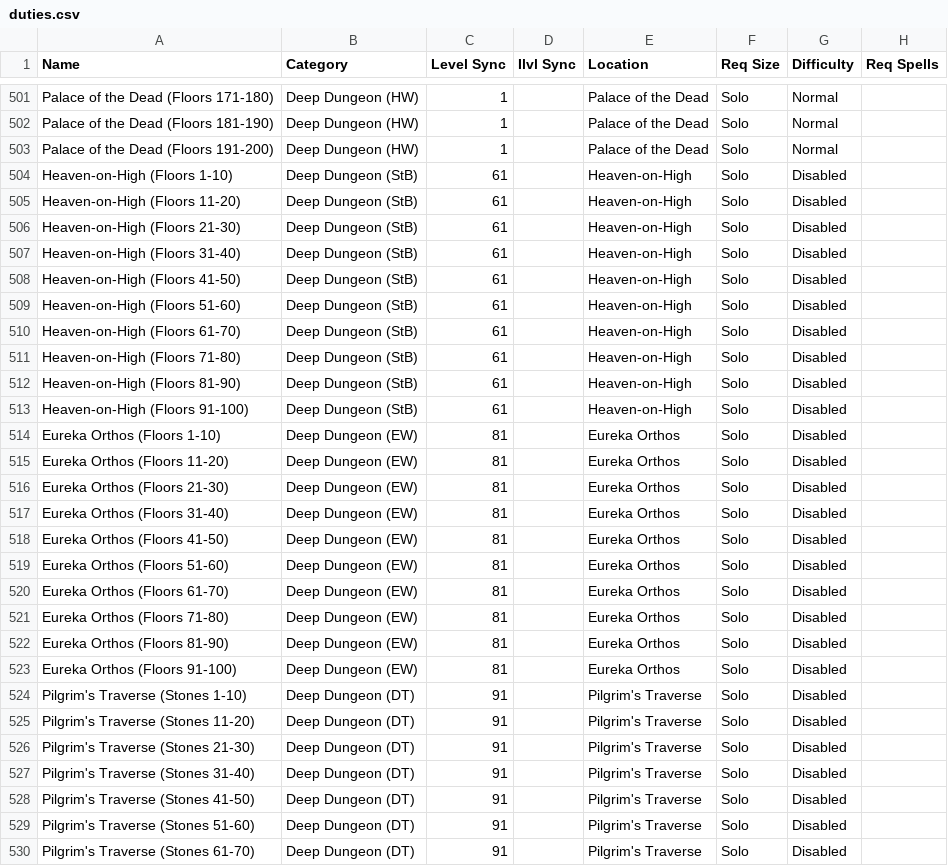
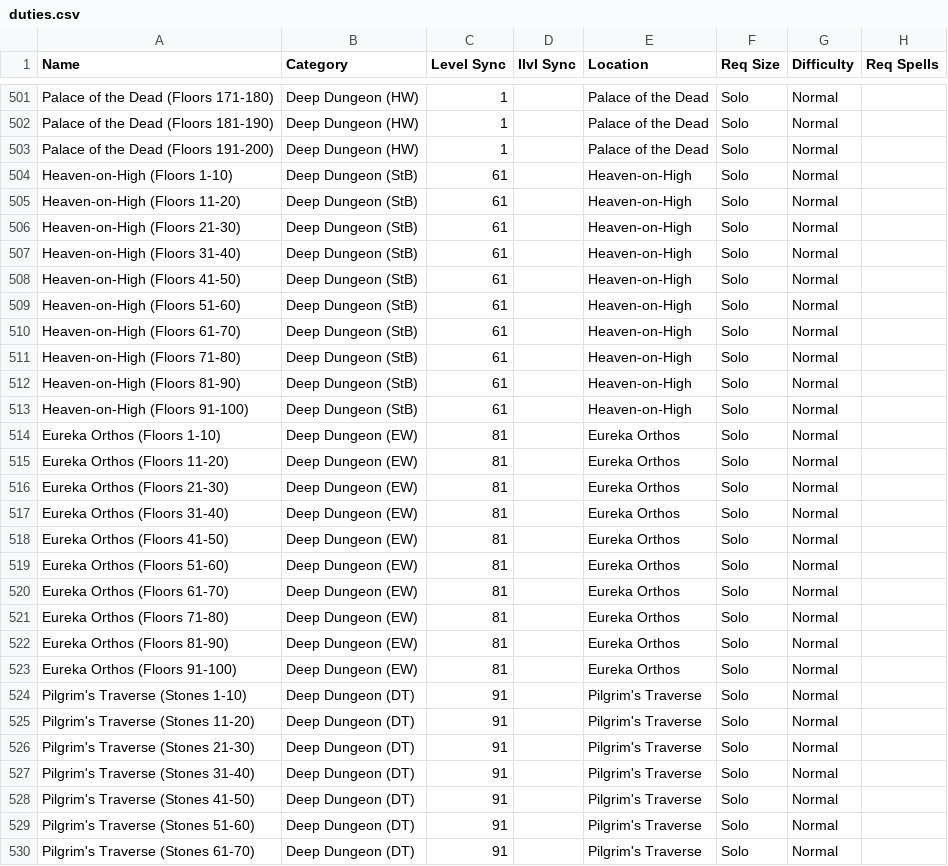
Before and after one commit to silasary/APxiv, a CSV file: src/hooks/duties.csv, drawn as a sheet; only a part is shown, gaps mark what is left out; the diff covers the shown part only.

Commit message:
Changed DD duties from Disabled to Normal

```diff
--- a/src/hooks/duties.csv
+++ b/src/hooks/duties.csv
@@ -503,28 +503,28 @@ Palace of the Dead (Floors 181-190),Deep Dungeon (HW),1,,Palace of the Dead,Solo
 Palace of the Dead (Floors 191-200),Deep Dungeon (HW),1,,Palace of the Dead,Solo,Normal,
-Heaven-on-High (Floors 1-10),Deep Dungeon (StB),61,,Heaven-on-High,Solo,Disabled,
-Heaven-on-High (Floors 11-20),Deep Dungeon (StB),61,,Heaven-on-High,Solo,Disabled,
-Heaven-on-High (Floors 21-30),Deep Dungeon (StB),61,,Heaven-on-High,Solo,Disabled,
-Heaven-on-High (Floors 31-40),Deep Dungeon (StB),61,,Heaven-on-High,Solo,Disabled,
-Heaven-on-High (Floors 41-50),Deep Dungeon (StB),61,,Heaven-on-High,Solo,Disabled,
-Heaven-on-High (Floors 51-60),Deep Dungeon (StB),61,,Heaven-on-High,Solo,Disabled,
-Heaven-on-High (Floors 61-70),Deep Dungeon (StB),61,,Heaven-on-High,Solo,Disabled,
-Heaven-on-High (Floors 71-80),Deep Dungeon (StB),61,,Heaven-on-High,Solo,Disabled,
-Heaven-on-High (Floors 81-90),Deep Dungeon (StB),61,,Heaven-on-High,Solo,Disabled,
-Heaven-on-High (Floors 91-100),Deep Dungeon (StB),61,,Heaven-on-High,Solo,Disabled,
-Eureka Orthos (Floors 1-10),Deep Dungeon (EW),81,,Eureka Orthos,Solo,Disabled,
-Eureka Orthos (Floors 11-20),Deep Dungeon (EW),81,,Eureka Orthos,Solo,Disabled,
-Eureka Orthos (Floors 21-30),Deep Dungeon (EW),81,,Eureka Orthos,Solo,Disabled,
-Eureka Orthos (Floors 31-40),Deep Dungeon (EW),81,,Eureka Orthos,Solo,Disabled,
-Eureka Orthos (Floors 41-50),Deep Dungeon (EW),81,,Eureka Orthos,Solo,Disabled,
-Eureka Orthos (Floors 51-60),Deep Dungeon (EW),81,,Eureka Orthos,Solo,Disabled,
-Eureka Orthos (Floors 61-70),Deep Dungeon (EW),81,,Eureka Orthos,Solo,Disabled,
-Eureka Orthos (Floors 71-80),Deep Dungeon (EW),81,,Eureka Orthos,Solo,Disabled,
-Eureka Orthos (Floors 81-90),Deep Dungeon (EW),81,,Eureka Orthos,Solo,Disabled,
-Eureka Orthos (Floors 91-100),Deep Dungeon (EW),81,,Eureka Orthos,Solo,Disabled,
-Pilgrim's Traverse (Stones 1-10),Deep Dungeon (DT),91,,Pilgrim's Traverse,Solo,Disabled,
-Pilgrim's Traverse (Stones 11-20),Deep Dungeon (DT),91,,Pilgrim's Traverse,Solo,Disabled,
-Pilgrim's Traverse (Stones 21-30),Deep Dungeon (DT),91,,Pilgrim's Traverse,Solo,Disabled,
-Pilgrim's Traverse (Stones 31-40),Deep Dungeon (DT),91,,Pilgrim's Traverse,Solo,Disabled,
-Pilgrim's Traverse (Stones 41-50),Deep Dungeon (DT),91,,Pilgrim's Traverse,Solo,Disabled,
-Pilgrim's Traverse (Stones 51-60),Deep Dungeon (DT),91,,Pilgrim's Traverse,Solo,Disabled,
-Pilgrim's Traverse (Stones 61-70),Deep Dungeon (DT),91,,Pilgrim's Traverse,Solo,Disabled,
+Heaven-on-High (Floors 1-10),Deep Dungeon (StB),61,,Heaven-on-High,Solo,Normal,
+Heaven-on-High (Floors 11-20),Deep Dungeon (StB),61,,Heaven-on-High,Solo,Normal,
+Heaven-on-High (Floors 21-30),Deep Dungeon (StB),61,,Heaven-on-High,Solo,Normal,
+Heaven-on-High (Floors 31-40),Deep Dungeon (StB),61,,Heaven-on-High,Solo,Normal,
+Heaven-on-High (Floors 41-50),Deep Dungeon (StB),61,,Heaven-on-High,Solo,Normal,
+Heaven-on-High (Floors 51-60),Deep Dungeon (StB),61,,Heaven-on-High,Solo,Normal,
+Heaven-on-High (Floors 61-70),Deep Dungeon (StB),61,,Heaven-on-High,Solo,Normal,
+Heaven-on-High (Floors 71-80),Deep Dungeon (StB),61,,Heaven-on-High,Solo,Normal,
+Heaven-on-High (Floors 81-90),Deep Dungeon (StB),61,,Heaven-on-High,Solo,Normal,
+Heaven-on-High (Floors 91-100),Deep Dungeon (StB),61,,Heaven-on-High,Solo,Normal,
+Eureka Orthos (Floors 1-10),Deep Dungeon (EW),81,,Eureka Orthos,Solo,Normal,
+Eureka Orthos (Floors 11-20),Deep Dungeon (EW),81,,Eureka Orthos,Solo,Normal,
+Eureka Orthos (Floors 21-30),Deep Dungeon (EW),81,,Eureka Orthos,Solo,Normal,
+Eureka Orthos (Floors 31-40),Deep Dungeon (EW),81,,Eureka Orthos,Solo,Normal,
+Eureka Orthos (Floors 41-50),Deep Dungeon (EW),81,,Eureka Orthos,Solo,Normal,
+Eureka Orthos (Floors 51-60),Deep Dungeon (EW),81,,Eureka Orthos,Solo,Normal,
+Eureka Orthos (Floors 61-70),Deep Dungeon (EW),81,,Eureka Orthos,Solo,Normal,
+Eureka Orthos (Floors 71-80),Deep Dungeon (EW),81,,Eureka Orthos,Solo,Normal,
+Eureka Orthos (Floors 81-90),Deep Dungeon (EW),81,,Eureka Orthos,Solo,Normal,
+Eureka Orthos (Floors 91-100),Deep Dungeon (EW),81,,Eureka Orthos,Solo,Normal,
+Pilgrim's Traverse (Stones 1-10),Deep Dungeon (DT),91,,Pilgrim's Traverse,Solo,Normal,
+Pilgrim's Traverse (Stones 11-20),Deep Dungeon (DT),91,,Pilgrim's Traverse,Solo,Normal,
+Pilgrim's Traverse (Stones 21-30),Deep Dungeon (DT),91,,Pilgrim's Traverse,Solo,Normal,
+Pilgrim's Traverse (Stones 31-40),Deep Dungeon (DT),91,,Pilgrim's Traverse,Solo,Normal,
+Pilgrim's Traverse (Stones 41-50),Deep Dungeon (DT),91,,Pilgrim's Traverse,Solo,Normal,
+Pilgrim's Traverse (Stones 51-60),Deep Dungeon (DT),91,,Pilgrim's Traverse,Solo,Normal,
+Pilgrim's Traverse (Stones 61-70),Deep Dungeon (DT),91,,Pilgrim's Traverse,Solo,Normal,
```
Also changed, not shown: 3 edited cells elsewhere in this file.
